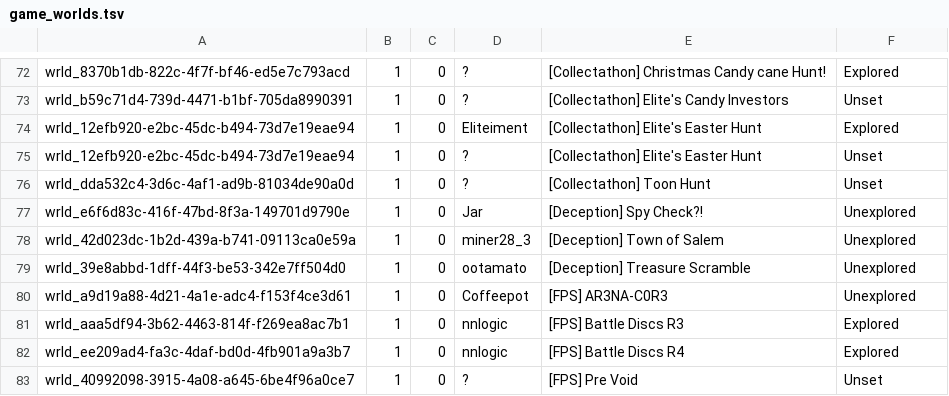
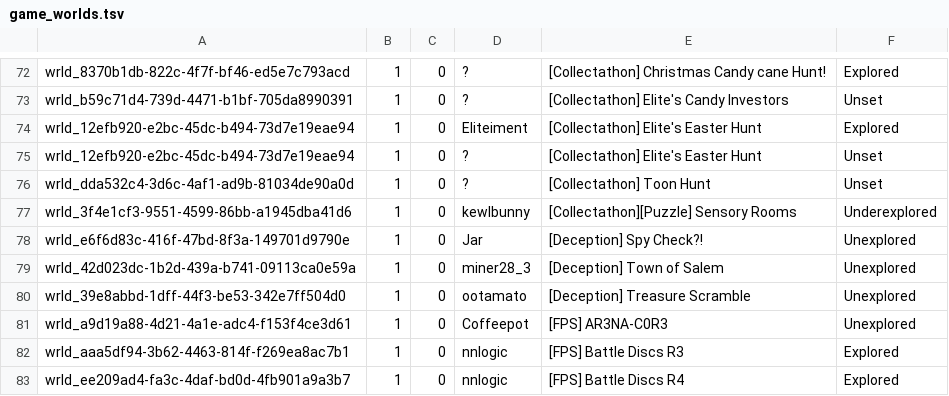
Before and after one commit to Twila27/twila27.github.io, a TSV file: vr/portals/tour/game_worlds.tsv, drawn as a sheet; only a part is shown, gaps mark what is left out; the shorter side is filled out with more unchanged rows; the diff names each change by its address in the sheet, - before the commit and + after, or states it on an @@ line.

Commit message:
Update game_worlds.tsv - added Sensory Rooms per its puzzle tag

```diff
--- a/vr/portals/tour/game_worlds.tsv
+++ b/vr/portals/tour/game_worlds.tsv
+row 77: wrld_3f4e1cf3-9551-4599-86bb-a1945dba41d6 | 1 | 0 | kewlbunny | [Collectathon][Puzzle] Sensory Rooms | Underexplored
```
